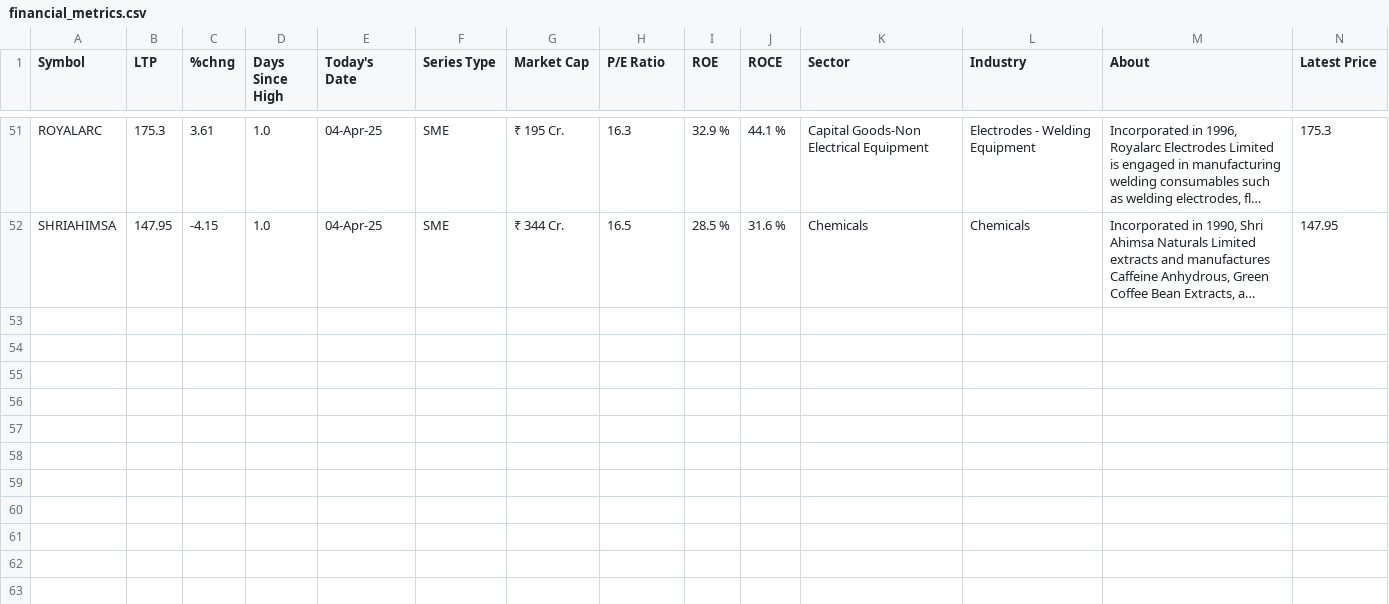
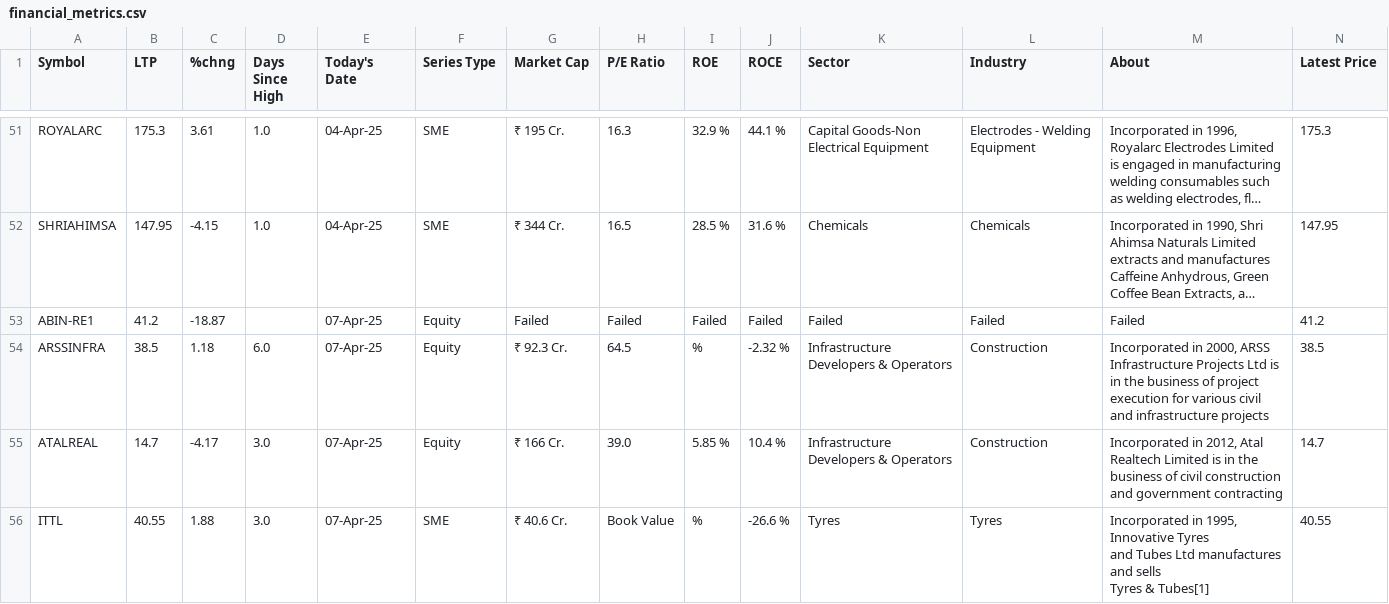
Before and after one commit to DataInvestor04/data, a CSV file: financial_metrics.csv, drawn as a sheet; only a part is shown, gaps mark what is left out; long unchanged cells end in …; ↵ is a line break in a cell; the diff covers the shown part only; the diff names each change by its address in the sheet, - before the commit and + after, or states it on an @@ line.

Commit message:
Update financial metrics: 2025-04-07 21:52:43

```diff
--- a/financial_metrics.csv
+++ b/financial_metrics.csv
+row 53: ABIN-RE1 | 41.2 | -18.87 |  | 07-Apr-25 | Equity | Failed | Failed | Failed | Failed | Failed | Failed | Failed | 41.2
+row 54: ARSSINFRA | 38.5 | 1.18 | 6.0 | 07-Apr-25 | Equity | ₹ 92.3 Cr. | 64.5 | % | -2.32 % | Infrastructure Developers & Operators | Construction | Incorporated in 2000, ARSS Infrastructure Projects Ltd is in the business of project execution for various civil and infrastructure projects | 38.5
+row 55: ATALREAL | 14.7 | -4.17 | 3.0 | 07-Apr-25 | Equity | ₹ 166 Cr. | 39.0 | 5.85 % | 10.4 % | Infrastructure Developers & Operators | Construction | Incorporated in 2012, Atal Realtech Limited is in the business of civil construction and government contracting | 14.7
+row 56: ITTL | 40.55 | 1.88 | 3.0 | 07-Apr-25 | SME | ₹ 40.6 Cr. | Book Value | % | -26.6 % | Tyres | Tyres | Incorporated in 1995, Innovative Tyres ↵ and Tubes Ltd manufactures and sells ↵ Tyres & Tubes[1] | 40.55
```
Also changed, not shown: 4 added rows elsewhere in this file.
